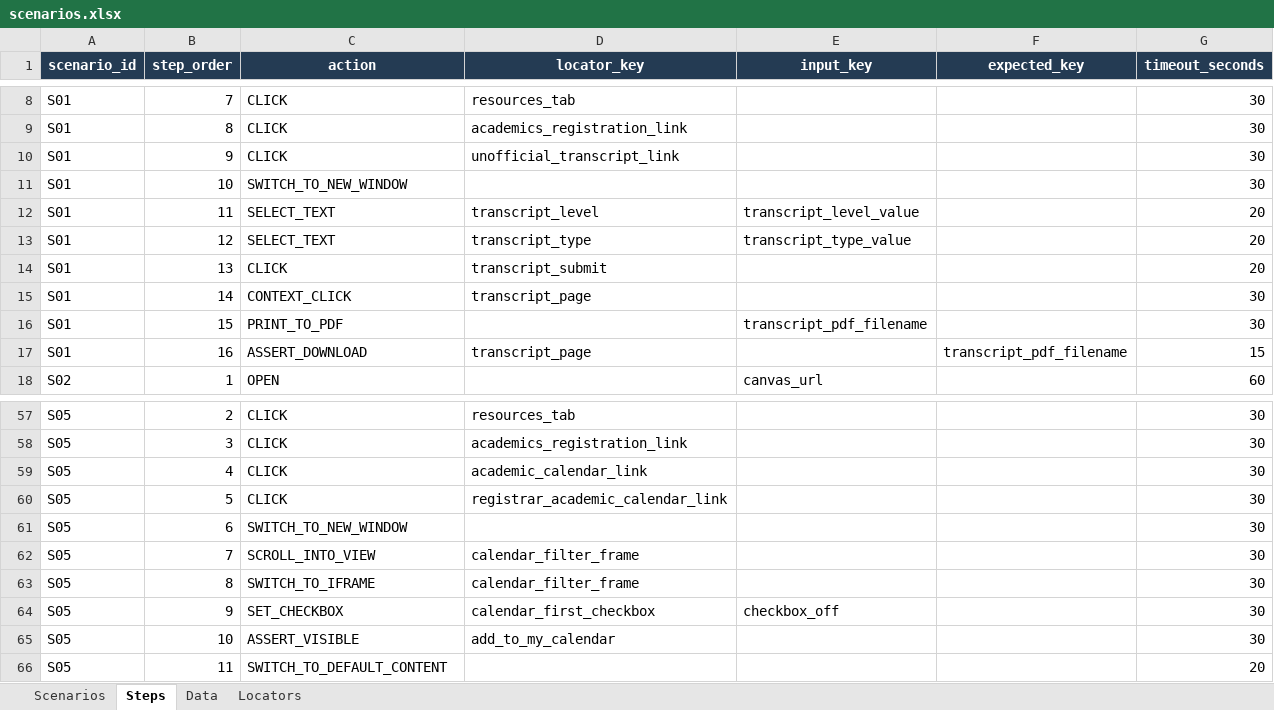
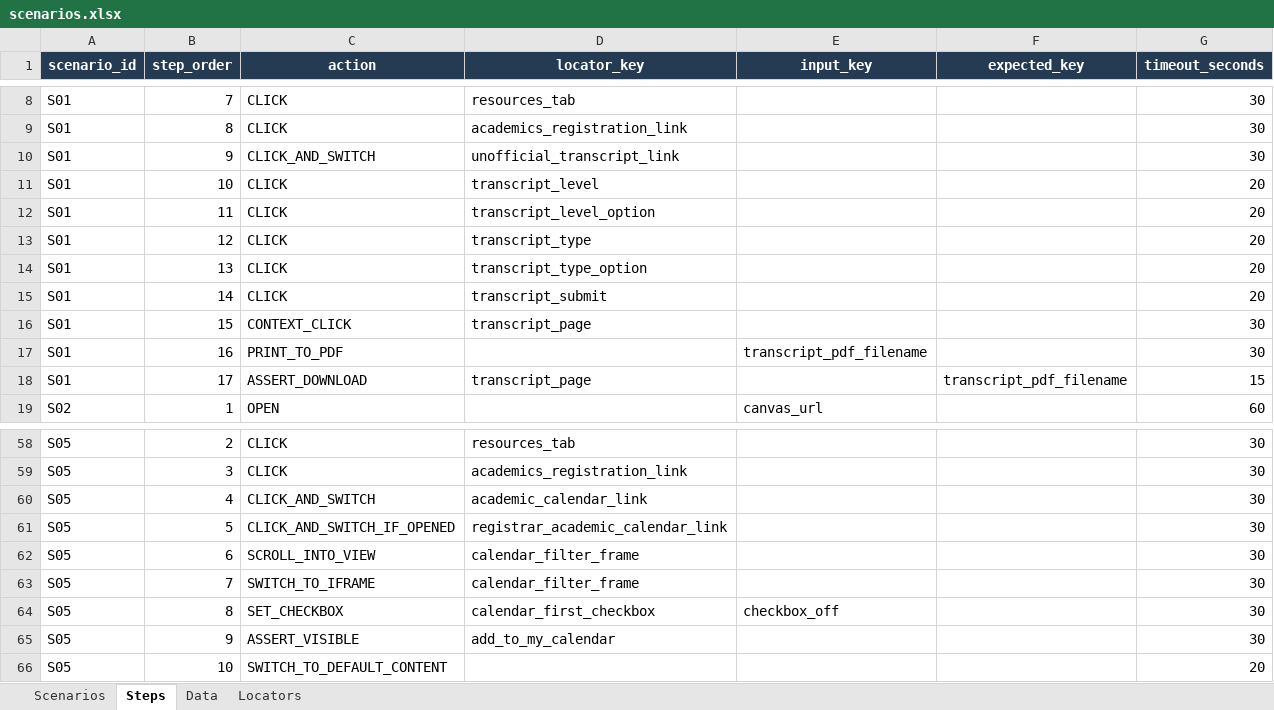
Before and after one commit to Abhayrkhot/selenium-data-driven-assignment, an Excel workbook: data/scenarios.xlsx, sheet Steps, drawn as a sheet; only a part is shown, gaps mark what is left out; values as stored, in another font and other column widths than the file's, no borders; removed rows and columns are numbered as before the commit, all else as after; the diff names each change by its address in the sheet, - before the commit and + after, or states it on an @@ line.

```diff
--- a/data/scenarios.xlsx (sheet Steps)
+++ b/data/scenarios.xlsx (sheet Steps)
-C10 (action): CLICK
+C10 (action): CLICK_AND_SWITCH
-C11 (action): SWITCH_TO_NEW_WINDOW
+C11 (action): CLICK
-D11 (locator_key): (empty)
+D11 (locator_key): transcript_level
-G11 (timeout_seconds): 30
+G11 (timeout_seconds): 20
-C12:C13 (action): SELECT_TEXT
+C12:C13 (action): CLICK
-D12 (locator_key): transcript_level
+D12 (locator_key): transcript_level_option
-E12 (input_key): transcript_level_value
+E12 (input_key): (empty)
-E13 (input_key): transcript_type_value
+E13 (input_key): (empty)
-D14 (locator_key): transcript_submit
+D14 (locator_key): transcript_type_option
+row 15: S01 | 14 | CLICK | transcript_submit |  |  | 20
-B16 (step_order): 14
+B16 (step_order): 15
-B17 (step_order): 15
+B17 (step_order): 16
-B18 (step_order): 16
+B18 (step_order): 17
-C60 (action): CLICK
+C60 (action): CLICK_AND_SWITCH
-C61 (action): CLICK
+C61 (action): CLICK_AND_SWITCH_IF_OPENED
-row 61: S05 | 6 | SWITCH_TO_NEW_WINDOW |  |  |  | 30
-B62 (step_order): 7
+B62 (step_order): 6
-B63 (step_order): 8
+B63 (step_order): 7
-B64 (step_order): 9
+B64 (step_order): 8
-B65 (step_order): 10
+B65 (step_order): 9
-B66 (step_order): 11
+B66 (step_order): 10
```
Also changed, not shown: sheet Locators, 2 other files.
